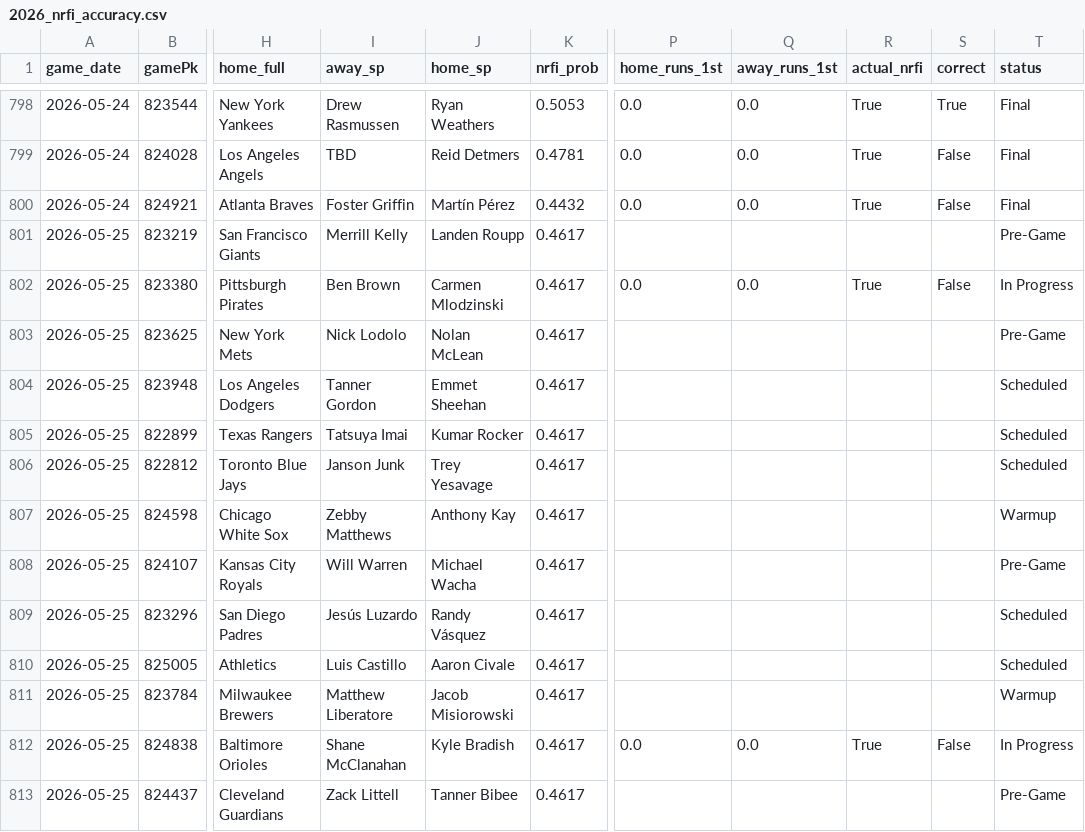
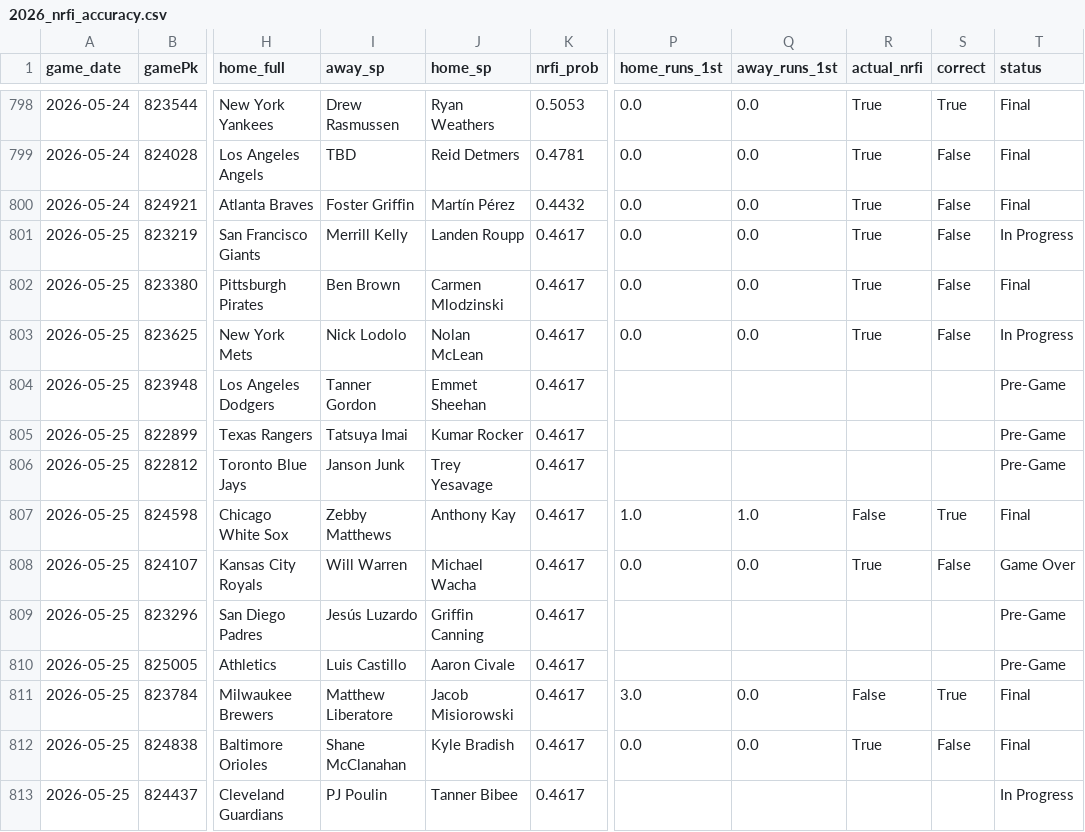
Before and after one commit to tyler-janak/TheBullpenBet, a CSV file: 2026_nrfi_accuracy.csv, drawn as a sheet; only a part is shown, gaps mark what is left out; the diff names each change by its address in the sheet, - before the commit and + after, or states it on an @@ line.

```diff
--- a/2026_nrfi_accuracy.csv
+++ b/2026_nrfi_accuracy.csv
-P801 (home_runs_1st): (empty)
+P801 (home_runs_1st): 0.0
-Q801 (away_runs_1st): (empty)
+Q801 (away_runs_1st): 0.0
-R801 (actual_nrfi): (empty)
+R801 (actual_nrfi): True
-S801 (correct): (empty)
+S801 (correct): False
-T801 (status): Pre-Game
+T801 (status): In Progress
-T802 (status): In Progress
+T802 (status): Final
-P803 (home_runs_1st): (empty)
+P803 (home_runs_1st): 0.0
-Q803 (away_runs_1st): (empty)
+Q803 (away_runs_1st): 0.0
-R803 (actual_nrfi): (empty)
+R803 (actual_nrfi): True
-S803 (correct): (empty)
+S803 (correct): False
-T803 (status): Pre-Game
+T803 (status): In Progress
-T804:T806 (status): Scheduled
+T804:T806 (status): Pre-Game
-P807 (home_runs_1st): (empty)
+P807 (home_runs_1st): 1.0
-Q807 (away_runs_1st): (empty)
+Q807 (away_runs_1st): 1.0
-R807 (actual_nrfi): (empty)
+R807 (actual_nrfi): False
-S807 (correct): (empty)
+S807 (correct): True
-T807 (status): Warmup
+T807 (status): Final
-P808 (home_runs_1st): (empty)
+P808 (home_runs_1st): 0.0
-Q808 (away_runs_1st): (empty)
+Q808 (away_runs_1st): 0.0
-R808 (actual_nrfi): (empty)
+R808 (actual_nrfi): True
-S808 (correct): (empty)
+S808 (correct): False
-T808 (status): Pre-Game
+T808 (status): Game Over
-J809 (home_sp): Randy Vásquez
+J809 (home_sp): Griffin Canning
-T809:T810 (status): Scheduled
+T809:T810 (status): Pre-Game
-P811 (home_runs_1st): (empty)
+P811 (home_runs_1st): 3.0
-Q811 (away_runs_1st): (empty)
+Q811 (away_runs_1st): 0.0
-R811 (actual_nrfi): (empty)
+R811 (actual_nrfi): False
-S811 (correct): (empty)
+S811 (correct): True
-T811 (status): Warmup
+T811 (status): Final
-T812 (status): In Progress
+T812 (status): Final
-I813 (away_sp): Zack Littell
+I813 (away_sp): PJ Poulin
-T813 (status): Pre-Game
+T813 (status): In Progress
```
Also changed, not shown: outputs/hitterspitchers_today.csv, outputs/today_bets_to_make.csv, 6 other files.
